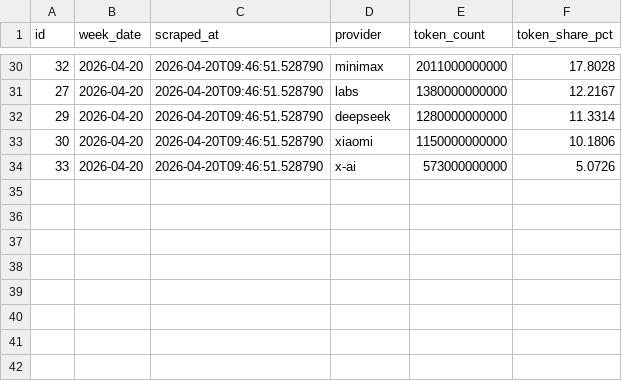
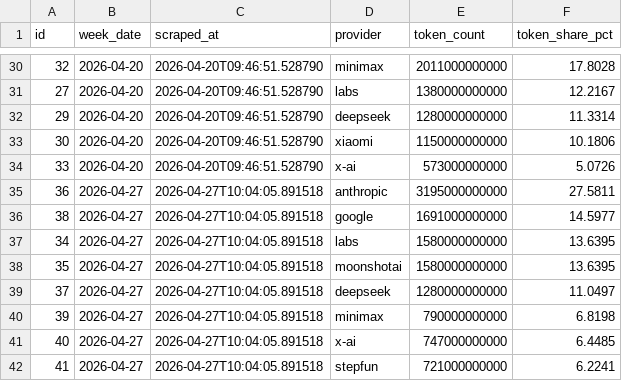
Before and after one commit to AlexLS8888/ai-monitor-public, a CSV file: data/provider_share_history.csv, drawn as a sheet; only a part is shown, gaps mark what is left out.

Commit message:
data: 2026-04-27

```diff
--- a/data/provider_share_history.csv
+++ b/data/provider_share_history.csv
@@ -34 +34,9 @@ id,week_date,scraped_at,provider,token_count,token_share_pct
 33,2026-04-20,2026-04-20T09:46:51.528790,x-ai,573000000000,5.0726
+36,2026-04-27,2026-04-27T10:04:05.891518,anthropic,3195000000000,27.5811
+38,2026-04-27,2026-04-27T10:04:05.891518,google,1691000000000,14.5977
+34,2026-04-27,2026-04-27T10:04:05.891518,labs,1580000000000,13.6395
+35,2026-04-27,2026-04-27T10:04:05.891518,moonshotai,1580000000000,13.6395
+37,2026-04-27,2026-04-27T10:04:05.891518,deepseek,1280000000000,11.0497
+39,2026-04-27,2026-04-27T10:04:05.891518,minimax,790000000000,6.8198
+40,2026-04-27,2026-04-27T10:04:05.891518,x-ai,747000000000,6.4485
+41,2026-04-27,2026-04-27T10:04:05.891518,stepfun,721000000000,6.2241
```
Also changed, not shown: data/llm_weekly_metrics.csv, 2 other files.
